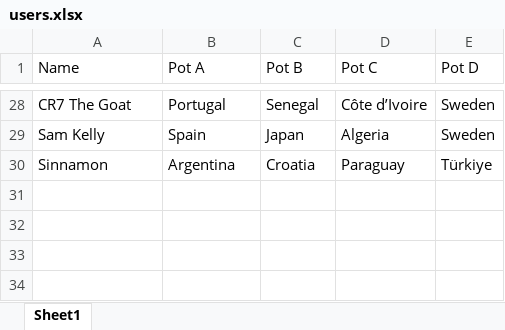
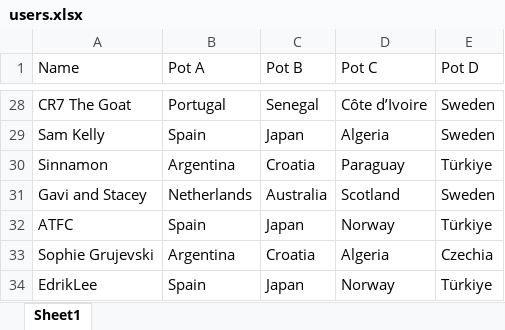
Before and after one commit to SaiC2/FIFA-WC-2026-Prediction-game, an Excel workbook: users.xlsx, sheet Sheet1, drawn as a sheet; only a part is shown, gaps mark what is left out; values as stored, in another font and other column widths than the file's, no borders; the diff names each change by its address in the sheet, - before the commit and + after, or states it on an @@ line.

Commit message:
Users Updated

```diff
--- a/users.xlsx (sheet Sheet1)
+++ b/users.xlsx (sheet Sheet1)
+row 31: Gavi and Stacey | Netherlands | Australia | Scotland | Sweden
+row 32: ATFC | Spain | Japan | Norway | Türkiye
+row 33: Sophie Grujevski | Argentina | Croatia | Algeria | Czechia
+row 34: EdrikLee | Spain | Japan | Norway | Türkiye
```
